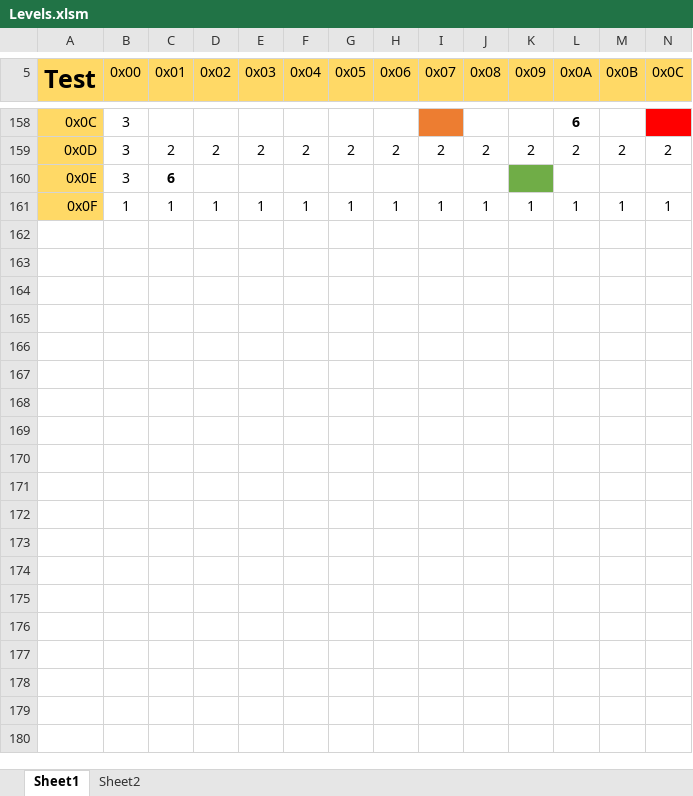
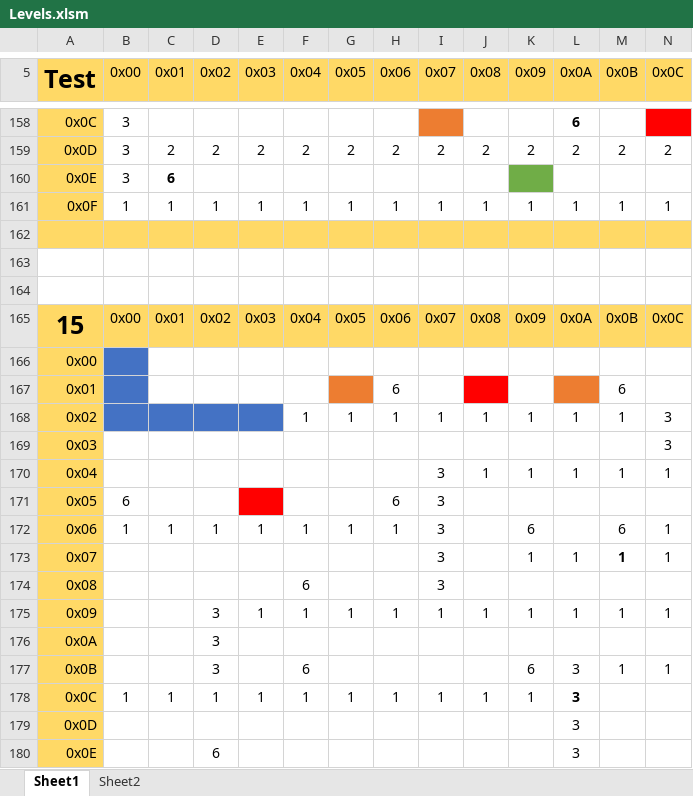
Before and after one commit to Press-Play-On-Tape/LodeRunner, an Excel workbook: Levels/Levels.xlsm, sheet Sheet1, drawn as a sheet; only a part is shown, gaps mark what is left out; values as stored, in another font and other column widths than the file's, no borders; charts and pictures not drawn; rows hold the shown columns only; the diff covers the shown part only; the diff names each change by its address in the sheet, - before the commit and + after, or states it on an @@ line.

Commit message:
RLE COL and ROW

```diff
--- a/Levels/Levels.xlsm (sheet Sheet1)
+++ b/Levels/Levels.xlsm (sheet Sheet1)
+row 162: (empty)
+row 163: (empty)
+row 164: (empty)
+row 165: 15 | 0x00 | 0x01 | 0x02 | 0x03 | 0x04 | 0x05 | 0x06 | 0x07 | 0x08 | 0x09 | 0x0A | 0x0B | 0x0C
+row 166: 0x00
+row 167: 0x01 |  |  |  |  |  |  | 6 |  |  |  |  | 6
+row 168: 0x02 |  |  |  |  | 1 | 1 | 1 | 1 | 1 | 1 | 1 | 1 | 3
+row 169: 0x03 |  |  |  |  |  |  |  |  |  |  |  |  | 3
+row 170: 0x04 |  |  |  |  |  |  |  | 3 | 1 | 1 | 1 | 1 | 1
+row 171: 0x05 | 6 |  |  |  |  |  | 6 | 3
+row 172: 0x06 | 1 | 1 | 1 | 1 | 1 | 1 | 1 | 3 |  | 6 |  | 6 | 1
+row 173: 0x07 |  |  |  |  |  |  |  | 3 |  | 1 | 1 | 1 | 1
+row 174: 0x08 |  |  |  |  | 6 |  |  | 3
+row 175: 0x09 |  |  | 3 | 1 | 1 | 1 | 1 | 1 | 1 | 1 | 1 | 1 | 1
+row 176: 0x0A |  |  | 3
+row 177: 0x0B |  |  | 3 |  | 6 |  |  |  |  | 6 | 3 | 1 | 1
+row 178: 0x0C | 1 | 1 | 1 | 1 | 1 | 1 | 1 | 1 | 1 | 1 | 3
+row 179: 0x0D |  |  |  |  |  |  |  |  |  |  | 3
+row 180: 0x0E |  |  | 6 |  |  |  |  |  |  |  | 3
```
Also changed, not shown: 52 added rows, 11 removed rows, 57 edited cells and cell formats elsewhere in this sheet, charts or pictures.
